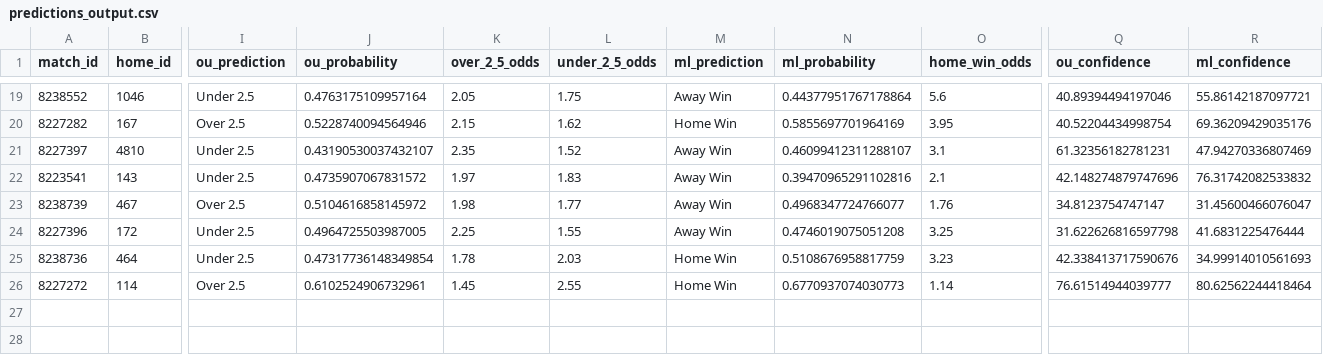
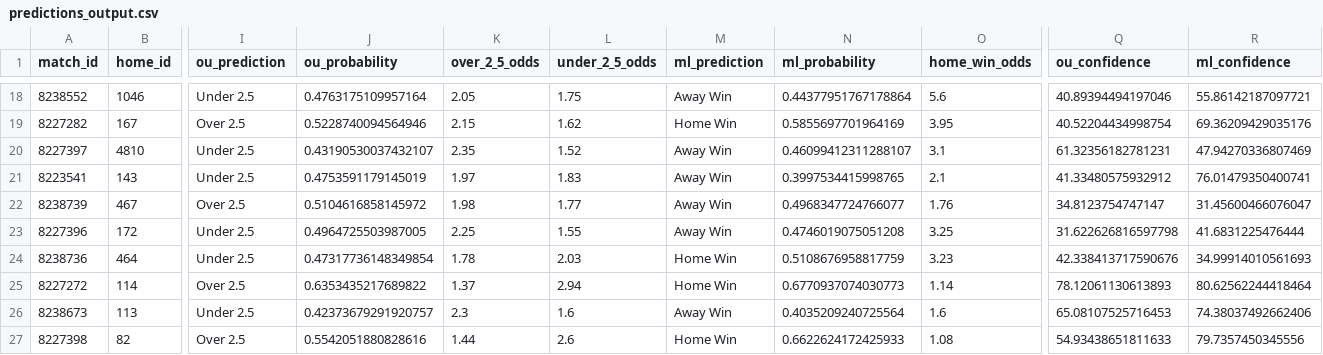
Before and after one commit to iampreetdave/new-football, a CSV file: predictions_output.csv, drawn as a sheet; only a part is shown, gaps mark what is left out; addresses are those after the commit; rows hold the shown columns only; the diff covers the shown part only; the diff names each change by its address in the sheet, - before the commit and + after, or states it on an @@ line.

```diff
--- a/predictions_output.csv
+++ b/predictions_output.csv
-J21 (ou_probability): 0.4735907067831572
+J21 (ou_probability): 0.4753591179145019
-N21 (ml_probability): 0.39470965291102816
+N21 (ml_probability): 0.3997534415998765
-Q21 (ou_confidence): 42.148274879747696
+Q21 (ou_confidence): 41.33480575932912
-R21 (ml_confidence): 76.31742082533832
+R21 (ml_confidence): 76.01479350400741
-J25 (ou_probability): 0.6102524906732961
+J25 (ou_probability): 0.6353435217689822
-K25 (over_2_5_odds): 1.45
+K25 (over_2_5_odds): 1.37
-L25 (under_2_5_odds): 2.55
+L25 (under_2_5_odds): 2.94
-Q25 (ou_confidence): 76.61514944039777
+Q25 (ou_confidence): 78.12061130613893
+row 26: 8238673 | 113 | Under 2.5 | 0.42373679291920757 | 2.3 | 1.6 | Away Win | 0.4035209240725564 | 1.6 | 65.08107525716453 | 74.38037492662406
+row 27: 8227398 | 82 | Over 2.5 | 0.5542051880828616 | 1.44 | 2.6 | Home Win | 0.6622624172425933 | 1.08 | 54.93438651811633 | 79.7357450345556
```
Also changed, not shown: 1 removed row and 30 edited cells elsewhere in this file.
